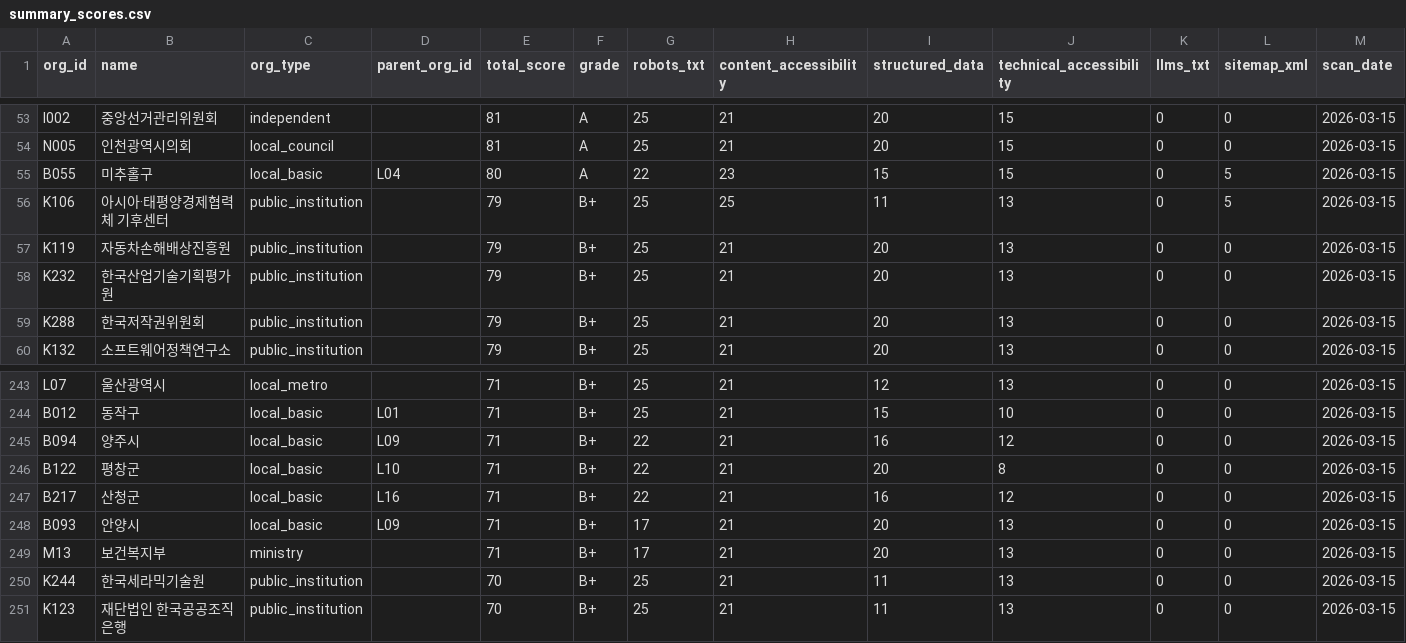
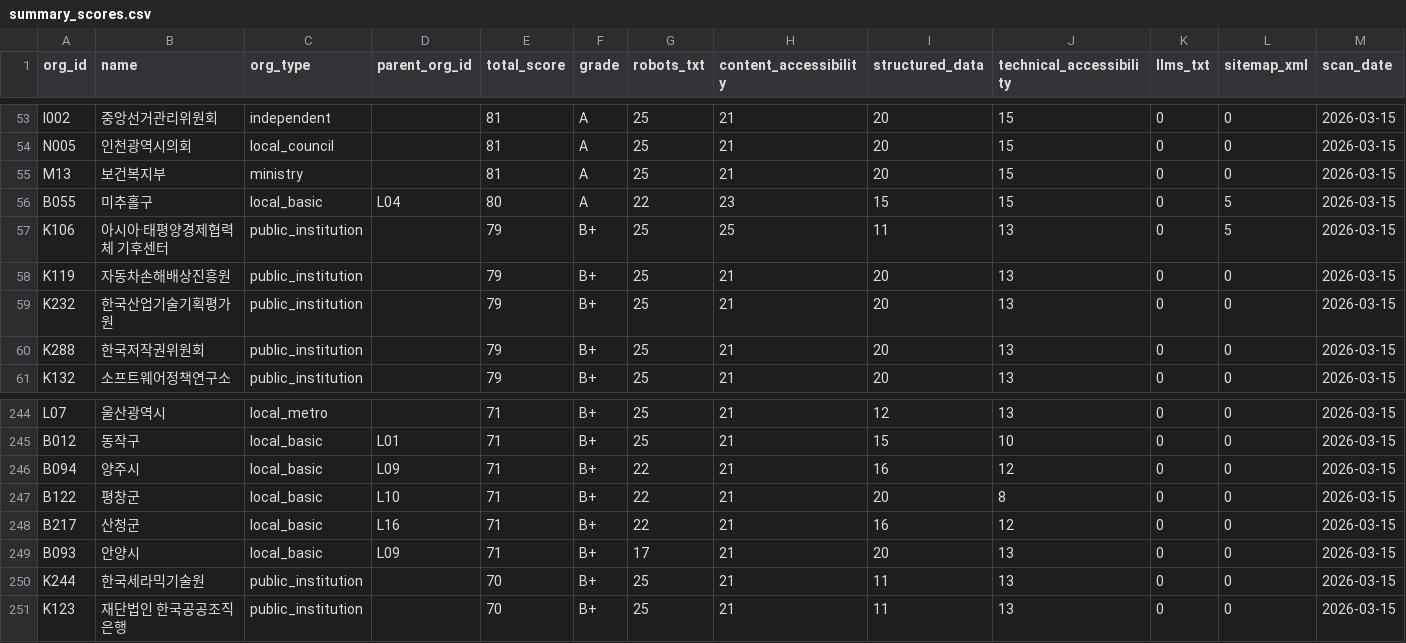
Before and after one commit to ffee21/are-we-open, a CSV file: data/summary_scores.csv, drawn as a sheet; only a part is shown, gaps mark what is left out.

```diff
--- a/data/summary_scores.csv
+++ b/data/summary_scores.csv
@@ -54,2 +54,3 @@ I002,중앙선거관리위원회,independent,,81,A,25,21,20,15,0,0,2026-03-15
 N005,인천광역시의회,local_council,,81,A,25,21,20,15,0,0,2026-03-15
+M13,보건복지부,ministry,,81,A,25,21,20,15,0,0,2026-03-15
 B055,미추홀구,local_basic,L04,80,A,22,23,15,15,0,5,2026-03-15
@@ -248,3 +249,2 @@ B217,산청군,local_basic,L16,71,B+,22,21,16,12,0,0,2026-03-15
 B093,안양시,local_basic,L09,71,B+,17,21,20,13,0,0,2026-03-15
-M13,보건복지부,ministry,,71,B+,17,21,20,13,0,0,2026-03-15
 K244,한국세라믹기술원,public_institution,,70,B+,25,21,11,13,0,0,2026-03-15
```
Also changed, not shown: 6 other files.
